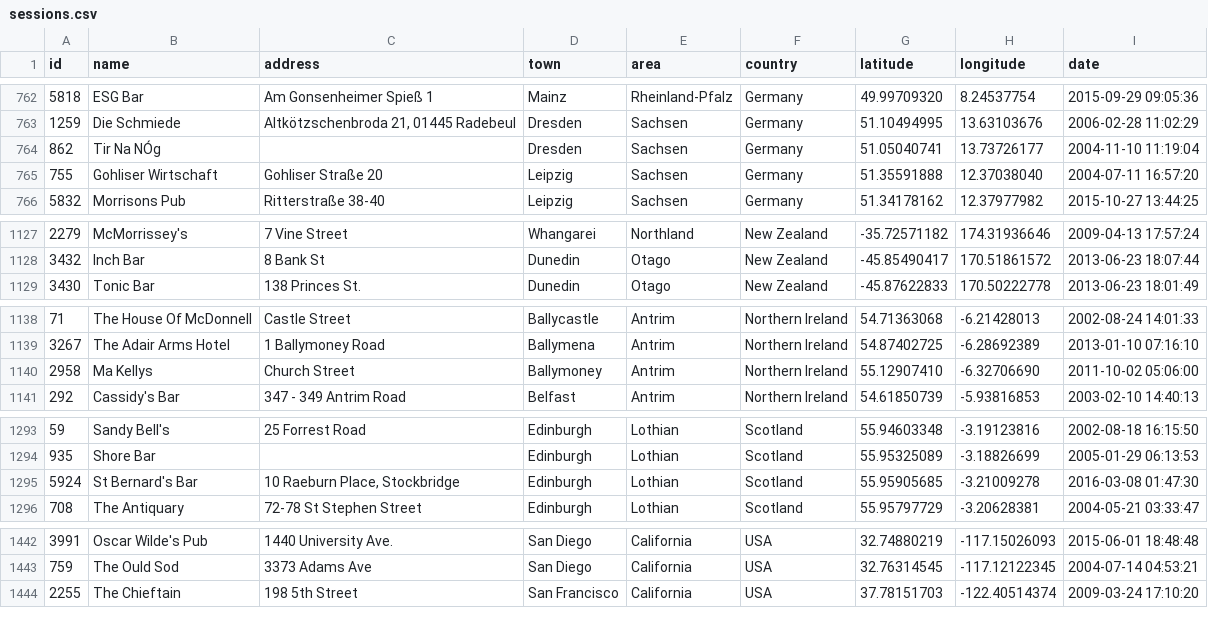
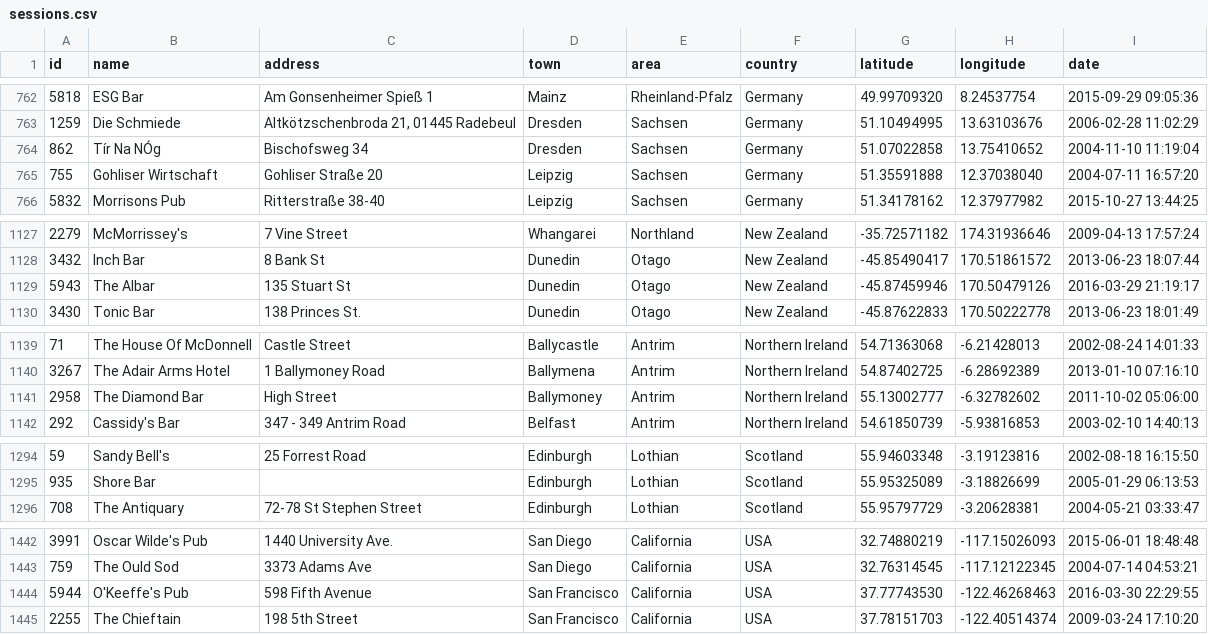
Before and after one commit to adactio/TheSession-data, a CSV file: csv/sessions.csv, drawn as a sheet; only a part is shown, gaps mark what is left out; the diff covers the shown part only.

```diff
--- a/csv/sessions.csv
+++ b/csv/sessions.csv
@@ -763,3 +763,3 @@
 1259,"Die Schmiede","Altkötzschenbroda 21, 01445 Radebeul","Dresden","Sachsen","Germany",51.10494995,13.63103676,"2006-02-28 11:02:29"
-862,"Tir Na NÓg","","Dresden","Sachsen","Germany",51.05040741,13.73726177,"2004-11-10 11:19:04"
+862,"Tír Na NÓg","Bischofsweg 34","Dresden","Sachsen","Germany",51.07022858,13.75410652,"2004-11-10 11:19:04"
 755,"Gohliser Wirtschaft","Gohliser Straße 20","Leipzig","Sachsen","Germany",51.35591888,12.37038040,"2004-07-11 16:57:20"
@@ -1128,2 +1128,3 @@
 3432,"Inch Bar","8 Bank St","Dunedin","Otago","New Zealand",-45.85490417,170.51861572,"2013-06-23 18:07:44"
+5943,"The Albar","135 Stuart St","Dunedin","Otago","New Zealand",-45.87459946,170.50479126,"2016-03-29 21:19:17"
 3430,"Tonic Bar","138 Princes St.","Dunedin","Otago","New Zealand",-45.87622833,170.50222778,"2013-06-23 18:01:49"
@@ -1139,3 +1140,3 @@
 3267,"The Adair Arms Hotel","1 Ballymoney Road","Ballymena","Antrim","Northern Ireland",54.87402725,-6.28692389,"2013-01-10 07:16:10"
-2958,"Ma Kellys","Church Street","Ballymoney","Antrim","Northern Ireland",55.12907410,-6.32706690,"2011-10-02 05:06:00"
+2958,"The Diamond Bar","High Street","Ballymoney","Antrim","Northern Ireland",55.13002777,-6.32782602,"2011-10-02 05:06:00"
 292,"Cassidy's Bar","347 - 349 Antrim Road","Belfast","Antrim","Northern Ireland",54.61850739,-5.93816853,"2003-02-10 14:40:13"
@@ -1294,3 +1295,2 @@
 935,"Shore Bar","","Edinburgh","Lothian","Scotland",55.95325089,-3.18826699,"2005-01-29 06:13:53"
-5924,"St Bernard's Bar","10 Raeburn Place, Stockbridge","Edinburgh","Lothian","Scotland",55.95905685,-3.21009278,"2016-03-08 01:47:30"
 708,"The Antiquary","72-78 St Stephen Street","Edinburgh","Lothian","Scotland",55.95797729,-3.20628381,"2004-05-21 03:33:47"
@@ -1443,2 +1443,3 @@
 759,"The Ould Sod","3373 Adams Ave","San Diego","California","USA",32.76314545,-117.12122345,"2004-07-14 04:53:21"
+5944,"O'Keeffe's Pub","598 Fifth Avenue","San Francisco","California","USA",37.77743530,-122.46268463,"2016-03-30 22:29:55"
 2255,"The Chieftain","198 5th Street","San Francisco","California","USA",37.78151703,-122.40514374,"2009-03-24 17:10:20"
```
Also changed, not shown: 3 added rows, 3 removed rows and 6 edited cells elsewhere in this file, csv/events.csv, 6 other files.
